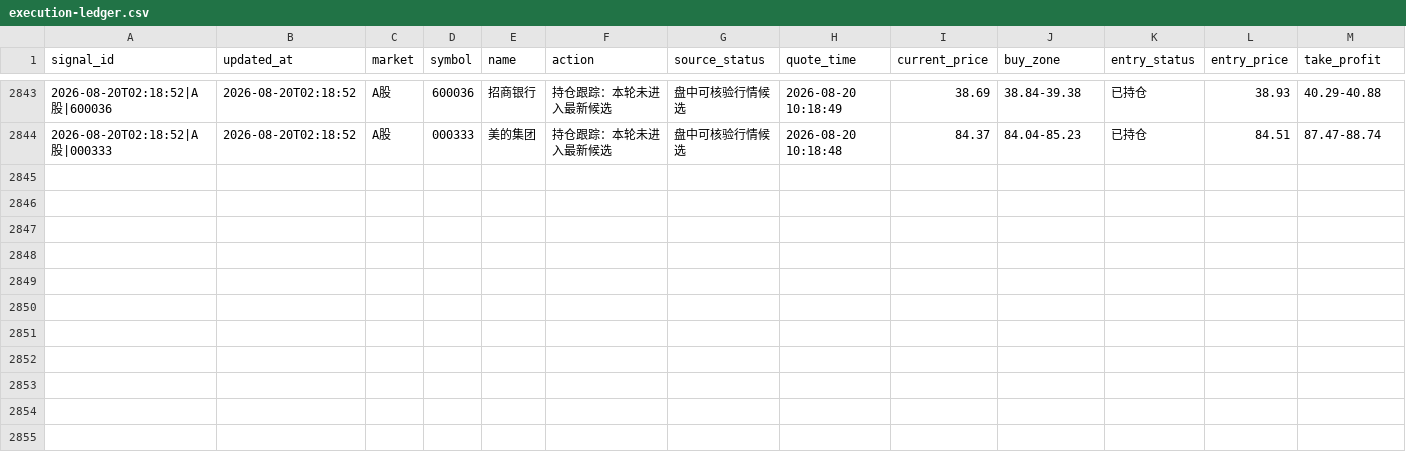
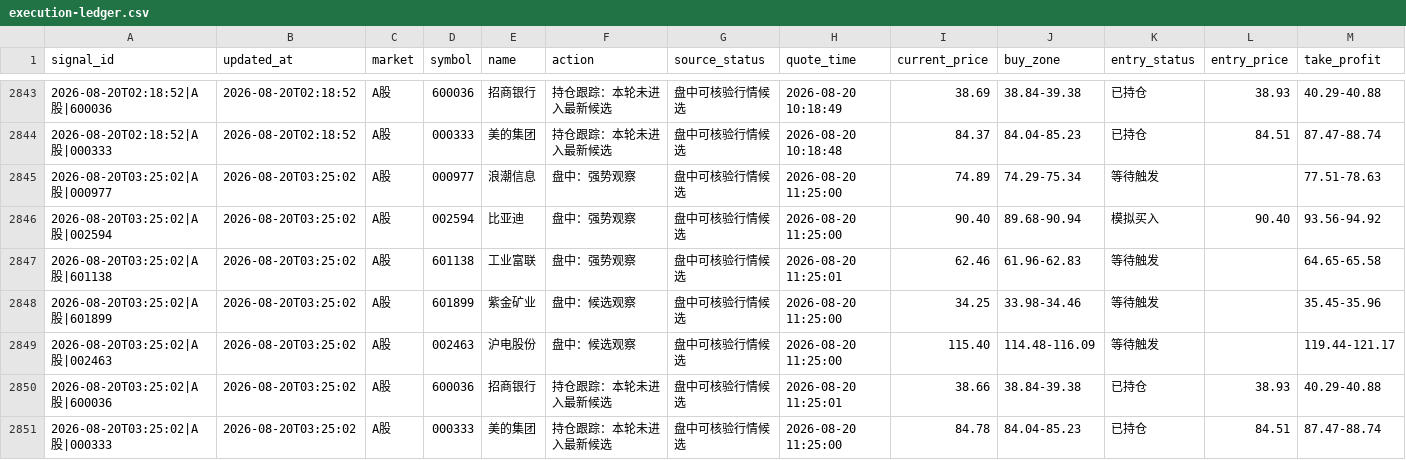
Before and after one commit to 295500p-cheng/dual-market-ai-quant-sim, a CSV file: outputs/daily-quant/execution/execution-ledger.csv, drawn as a sheet; only a part is shown, gaps mark what is left out; rows hold the shown columns only; the diff names each change by its address in the sheet, - before the commit and + after, or states it on an @@ line.

```diff
--- a/outputs/daily-quant/execution/execution-ledger.csv
+++ b/outputs/daily-quant/execution/execution-ledger.csv
+row 2845: 2026-08-20T03:25:02|A股|000977 | 2026-08-20T03:25:02 | A股 | 000977 | 浪潮信息 | 盘中：强势观察 | 盘中可核验行情候选 | 2026-08-20 11:25:00 | 74.89 | 74.29-75.34 | 等待触发 |  | 77.51-78.63
+row 2846: 2026-08-20T03:25:02|A股|002594 | 2026-08-20T03:25:02 | A股 | 002594 | 比亚迪 | 盘中：强势观察 | 盘中可核验行情候选 | 2026-08-20 11:25:00 | 90.40 | 89.68-90.94 | 模拟买入 | 90.40 | 93.56-94.92
+row 2847: 2026-08-20T03:25:02|A股|601138 | 2026-08-20T03:25:02 | A股 | 601138 | 工业富联 | 盘中：强势观察 | 盘中可核验行情候选 | 2026-08-20 11:25:01 | 62.46 | 61.96-62.83 | 等待触发 |  | 64.65-65.58
+row 2848: 2026-08-20T03:25:02|A股|601899 | 2026-08-20T03:25:02 | A股 | 601899 | 紫金矿业 | 盘中：候选观察 | 盘中可核验行情候选 | 2026-08-20 11:25:00 | 34.25 | 33.98-34.46 | 等待触发 |  | 35.45-35.96
+row 2849: 2026-08-20T03:25:02|A股|002463 | 2026-08-20T03:25:02 | A股 | 002463 | 沪电股份 | 盘中：候选观察 | 盘中可核验行情候选 | 2026-08-20 11:25:00 | 115.40 | 114.48-116.09 | 等待触发 |  | 119.44-121.17
+row 2850: 2026-08-20T03:25:02|A股|600036 | 2026-08-20T03:25:02 | A股 | 600036 | 招商银行 | 持仓跟踪：本轮未进入最新候选 | 盘中可核验行情候选 | 2026-08-20 11:25:01 | 38.66 | 38.84-39.38 | 已持仓 | 38.93 | 40.29-40.88
+row 2851: 2026-08-20T03:25:02|A股|000333 | 2026-08-20T03:25:02 | A股 | 000333 | 美的集团 | 持仓跟踪：本轮未进入最新候选 | 盘中可核验行情候选 | 2026-08-20 11:25:00 | 84.78 | 84.04-85.23 | 已持仓 | 84.51 | 87.47-88.74
```
Also changed, not shown: outputs/daily-quant/reviews/price-history.csv, 12 other files.
